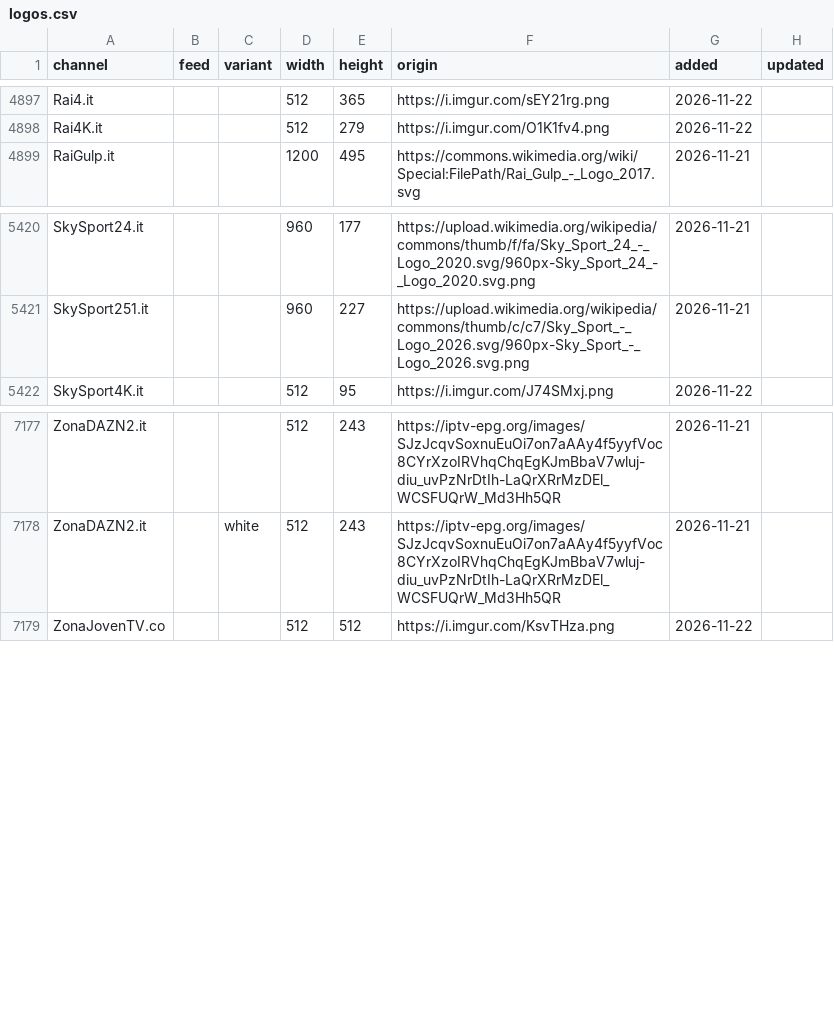
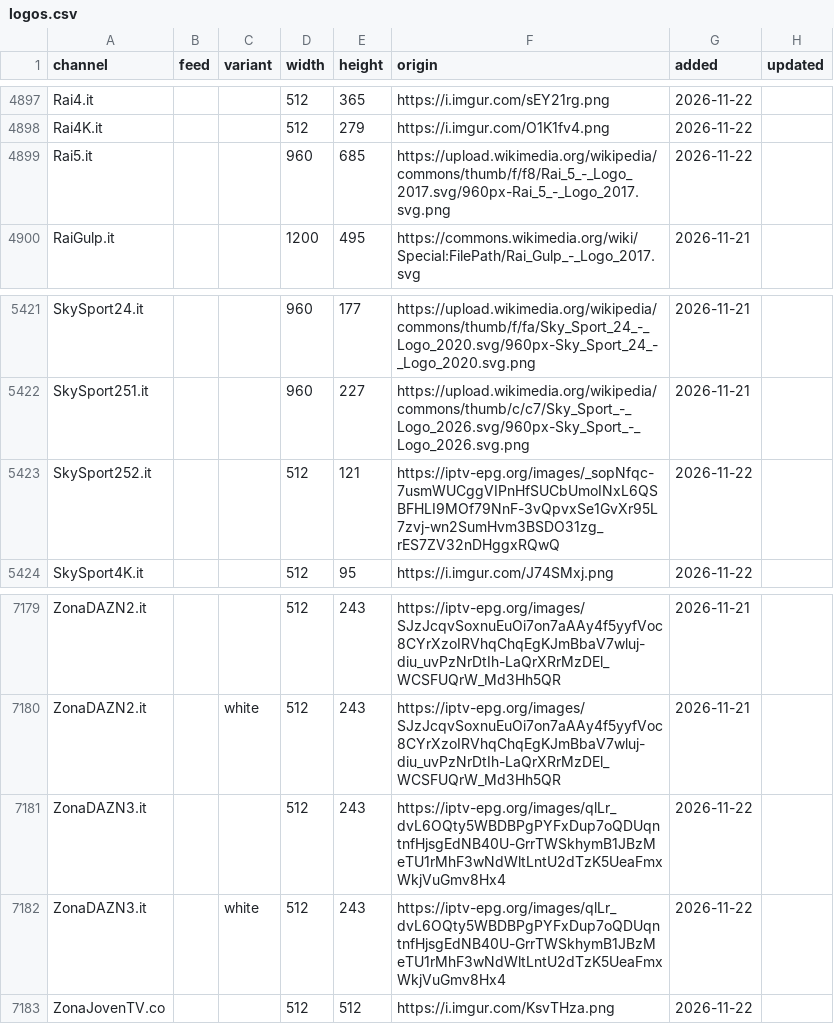
Before and after one commit to worldwide-tv-logos/database, a CSV file: data/logos.csv, drawn as a sheet; only a part is shown, gaps mark what is left out.

```diff
--- a/data/logos.csv
+++ b/data/logos.csv
@@ -4898,2 +4898,3 @@ Rai4.it,,,512,365,https://i.imgur.com/sEY21rg.png,2026-11-22,
 Rai4K.it,,,512,279,https://i.imgur.com/O1K1fv4.png,2026-11-22,
+Rai5.it,,,960,685,https://upload.wikimedia.org/wikipedia/commons/thumb/f/f8/Rai_5_-_Logo_2017.svg/960px-Rai_5_-_Logo_2017.svg.png,2026-11-22,
 RaiGulp.it,,,1200,495,https://commons.wikimedia.org/wiki/Special:FilePath/Rai_Gulp_-_Logo_2017.svg,2026-11-21,
@@ -5421,2 +5422,3 @@ SkySport24.it,,,960,177,https://upload.wikimedia.org/wikipedia/commons/thumb/f/f
 SkySport251.it,,,960,227,https://upload.wikimedia.org/wikipedia/commons/thumb/c/c7/Sky_Sport_-_Logo_2026.svg/960px-Sky_Sport_-_Logo_2026.svg.png,2026-11-21,
+SkySport252.it,,,512,121,https://iptv-epg.org/images/_sopNfqc-7usmWUCggVIPnHfSUCbUmoINxL6QSBFHLI9MOf79NnF-3vQpvxSe1GvXr95L7zvj-wn2SumHvm3BSDO31zg_rES7ZV32nDHggxRQwQ,2026-11-22,
 SkySport4K.it,,,512,95,https://i.imgur.com/J74SMxj.png,2026-11-22,
@@ -7178,2 +7180,4 @@ ZonaDAZN2.it,,,512,243,https://iptv-epg.org/images/SJzJcqvSoxnuEuOi7on7aAAy4f5yy
 ZonaDAZN2.it,,white,512,243,https://iptv-epg.org/images/SJzJcqvSoxnuEuOi7on7aAAy4f5yyfVoc8CYrXzoIRVhqChqEgKJmBbaV7wluj-diu_uvPzNrDtIh-LaQrXRrMzDEl_WCSFUQrW_Md3Hh5QR,2026-11-21,
+ZonaDAZN3.it,,,512,243,https://iptv-epg.org/images/qlLr_dvL6OQty5WBDBPgPYFxDup7oQDUqntnfHjsgEdNB40U-GrrTWSkhymB1JBzMeTU1rMhF3wNdWltLntU2dTzK5UeaFmxWkjVuGmv8Hx4,2026-11-22,
+ZonaDAZN3.it,,white,512,243,https://iptv-epg.org/images/qlLr_dvL6OQty5WBDBPgPYFxDup7oQDUqntnfHjsgEdNB40U-GrrTWSkhymB1JBzMeTU1rMhF3wNdWltLntU2dTzK5UeaFmxWkjVuGmv8Hx4,2026-11-22,
 ZonaJovenTV.co,,,512,512,https://i.imgur.com/KsvTHza.png,2026-11-22,
```
Also changed, not shown: 7 other files.
